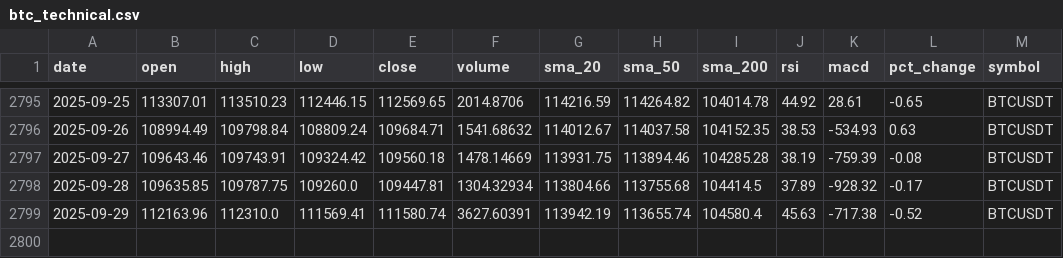
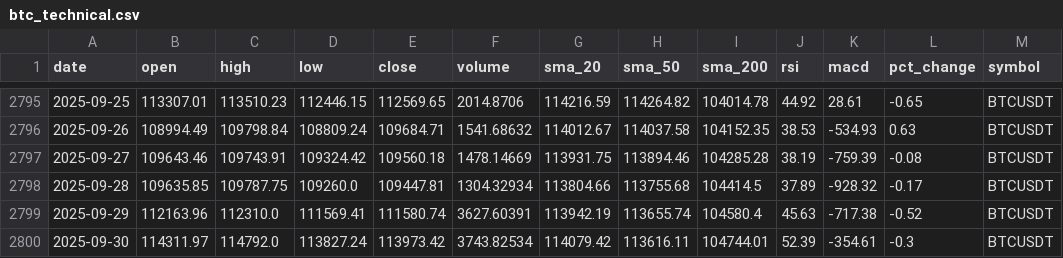
Before and after one commit to amrelsawalhi/DipSignal, a CSV file: data/btc_technical.csv, drawn as a sheet; only a part is shown, gaps mark what is left out; the diff names each change by its address in the sheet, - before the commit and + after, or states it on an @@ line.

```diff
--- a/data/btc_technical.csv
+++ b/data/btc_technical.csv
+row 2800: 2025-09-30 | 114311.97 | 114792.0 | 113827.24 | 113973.42 | 3743.82534 | 114079.42 | 113616.11 | 104744.01 | 52.39 | -354.61 | -0.3 | BTCUSDT
```
Also changed, not shown: data/ada_technical.csv, data/bnb_technical.csv, 6 other files.
